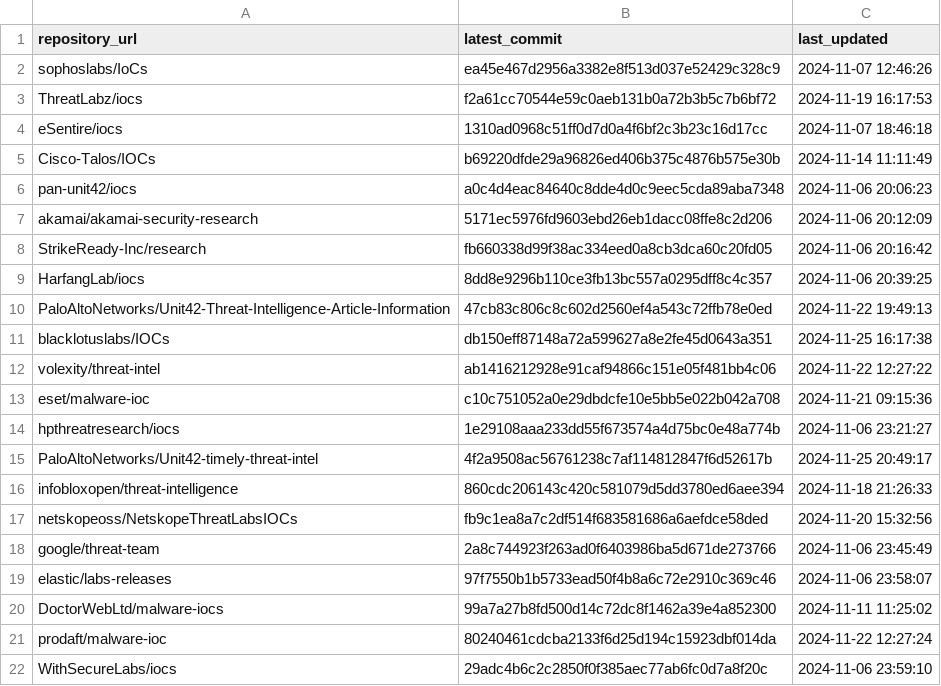
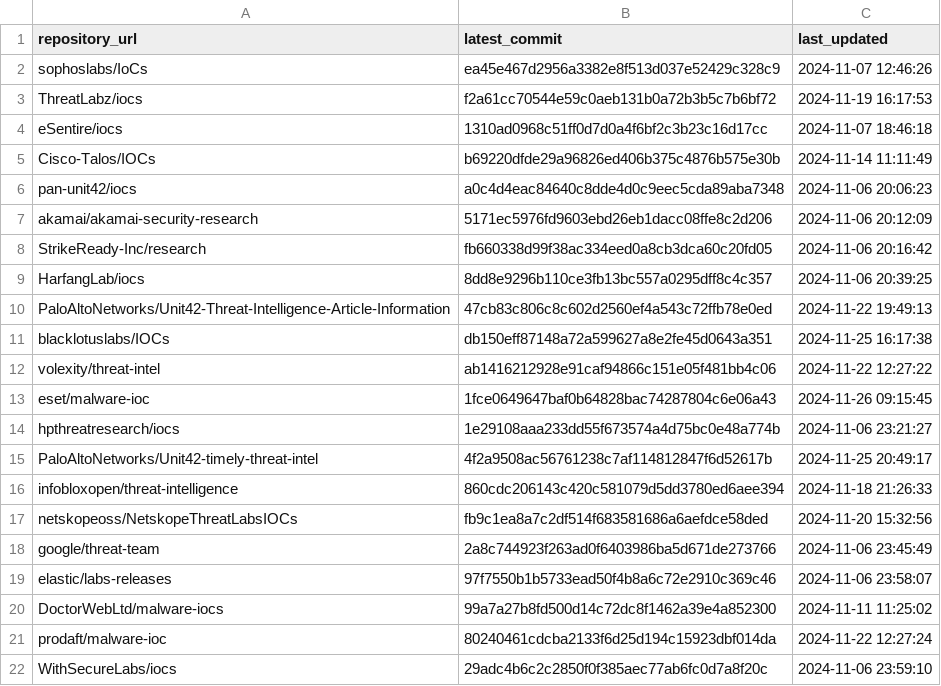
Before and after one commit to sudesh0sudesh/GithubIOC_Collector, a CSV file: ioc_sources.csv, drawn as a sheet.

```diff
--- a/ioc_sources.csv
+++ b/ioc_sources.csv
@@ -12,3 +12,3 @@ blacklotuslabs/IOCs,db150eff87148a72a599627a8e2fe45d0643a351,2024-11-25 16:17:38
 volexity/threat-intel,ab1416212928e91caf94866c151e05f481bb4c06,2024-11-22 12:27:22
-eset/malware-ioc,c10c751052a0e29dbdcfe10e5bb5e022b042a708,2024-11-21 09:15:36
+eset/malware-ioc,1fce0649647baf0b64828bac74287804c6e06a43,2024-11-26 09:15:45
 hpthreatresearch/iocs,1e29108aaa233dd55f673574a4d75bc0e48a774b,2024-11-06 23:21:27
```
Also changed, not shown: 11 other files.
